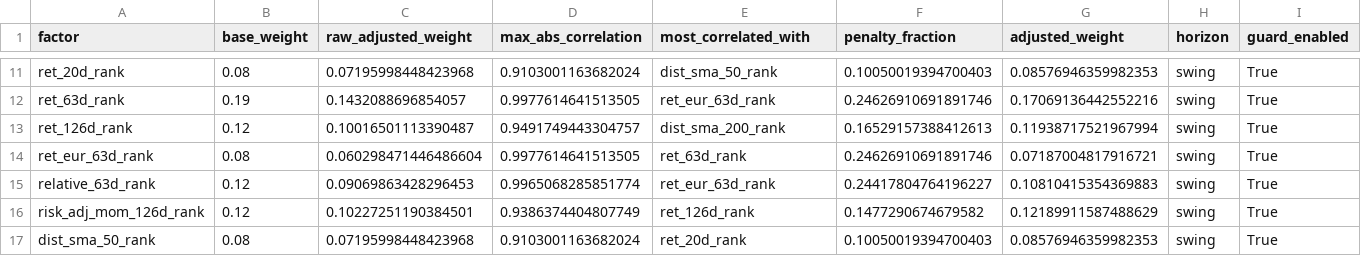
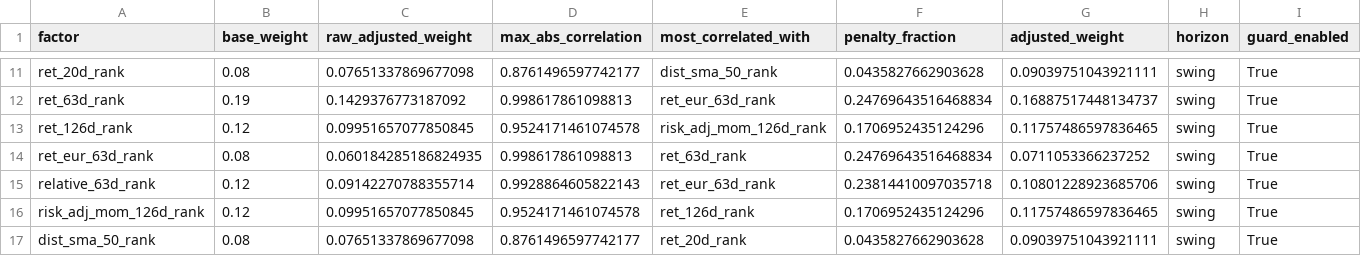
Before and after one commit to sebastianhoelzken-glitch/quant_scanner_feed, a CSV file: published/technical_weight_diagnostics_latest.csv, drawn as a sheet; only a part is shown, gaps mark what is left out; the diff covers the shown part only; the diff names each change by its address in the sheet, - before the commit and + after, or states it on an @@ line.

```diff
--- a/published/technical_weight_diagnostics_latest.csv
+++ b/published/technical_weight_diagnostics_latest.csv
-C11 (raw_adjusted_weight): 0.07195998448423968
+C11 (raw_adjusted_weight): 0.07651337869677098
-D11 (max_abs_correlation): 0.9103001163682024
+D11 (max_abs_correlation): 0.8761496597742177
-F11 (penalty_fraction): 0.10050019394700403
+F11 (penalty_fraction): 0.0435827662903628
-G11 (adjusted_weight): 0.08576946359982353
+G11 (adjusted_weight): 0.09039751043921111
-C12 (raw_adjusted_weight): 0.1432088696854057
+C12 (raw_adjusted_weight): 0.1429376773187092
-D12 (max_abs_correlation): 0.9977614641513505
+D12 (max_abs_correlation): 0.998617861098813
-F12 (penalty_fraction): 0.24626910691891746
+F12 (penalty_fraction): 0.24769643516468834
-G12 (adjusted_weight): 0.17069136442552216
+G12 (adjusted_weight): 0.16887517448134737
-C13 (raw_adjusted_weight): 0.10016501113390487
+C13 (raw_adjusted_weight): 0.09951657077850845
-D13 (max_abs_correlation): 0.9491749443304757
+D13 (max_abs_correlation): 0.9524171461074578
-E13 (most_correlated_with): dist_sma_200_rank
+E13 (most_correlated_with): risk_adj_mom_126d_rank
-F13 (penalty_fraction): 0.16529157388412613
+F13 (penalty_fraction): 0.1706952435124296
-G13 (adjusted_weight): 0.11938717521967994
+G13 (adjusted_weight): 0.11757486597836465
-C14 (raw_adjusted_weight): 0.060298471446486604
+C14 (raw_adjusted_weight): 0.060184285186824935
-D14 (max_abs_correlation): 0.9977614641513505
+D14 (max_abs_correlation): 0.998617861098813
-F14 (penalty_fraction): 0.24626910691891746
+F14 (penalty_fraction): 0.24769643516468834
-G14 (adjusted_weight): 0.07187004817916721
+G14 (adjusted_weight): 0.0711053366237252
-C15 (raw_adjusted_weight): 0.09069863428296453
+C15 (raw_adjusted_weight): 0.09142270788355714
-D15 (max_abs_correlation): 0.9965068285851774
+D15 (max_abs_correlation): 0.9928864605822143
-F15 (penalty_fraction): 0.24417804764196227
+F15 (penalty_fraction): 0.23814410097035718
-G15 (adjusted_weight): 0.10810415354369883
+G15 (adjusted_weight): 0.10801228923685706
-C16 (raw_adjusted_weight): 0.10227251190384501
+C16 (raw_adjusted_weight): 0.09951657077850845
-D16 (max_abs_correlation): 0.9386374404807749
+D16 (max_abs_correlation): 0.9524171461074578
-F16 (penalty_fraction): 0.1477290674679582
+F16 (penalty_fraction): 0.1706952435124296
-G16 (adjusted_weight): 0.12189911587488629
+G16 (adjusted_weight): 0.11757486597836465
-C17 (raw_adjusted_weight): 0.07195998448423968
+C17 (raw_adjusted_weight): 0.07651337869677098
-D17 (max_abs_correlation): 0.9103001163682024
+D17 (max_abs_correlation): 0.8761496597742177
-F17 (penalty_fraction): 0.10050019394700403
+F17 (penalty_fraction): 0.0435827662903628
-G17 (adjusted_weight): 0.08576946359982353
+G17 (adjusted_weight): 0.09039751043921111
```
Also changed, not shown: 91 edited cells elsewhere in this file, published/discovery_universe_latest.csv, published/factor_correlation_latest.csv, 13 other files.
